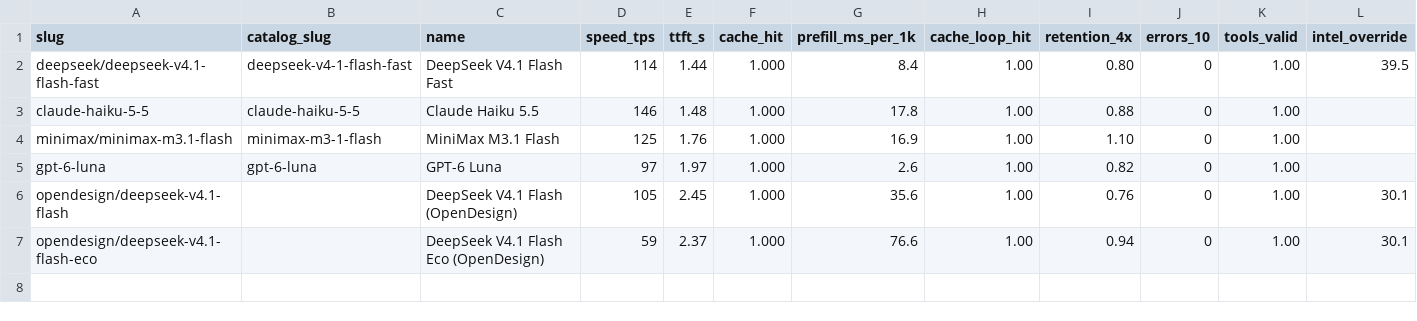
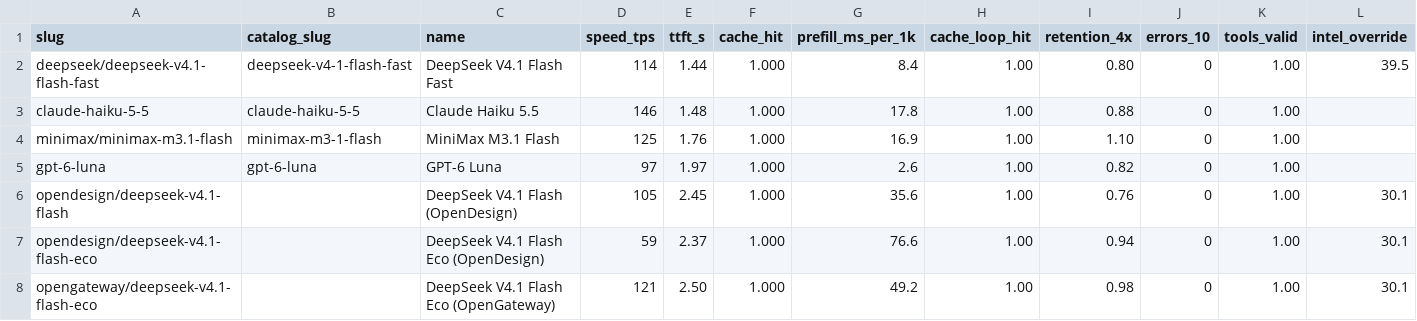
Before and after one commit to jacano/model-bench, a CSV file: models.csv, drawn as a sheet; only a part is shown; rows hold the shown columns only; the diff names each change by its address in the sheet, - before the commit and + after, or states it on an @@ line.

```diff
--- a/models.csv
+++ b/models.csv
+row 8: opengateway/deepseek-v4.1-flash-eco |  | DeepSeek V4.1 Flash Eco (OpenGateway) | 121 | 2.50 | 1.000 | 49.2 | 1.00 | 0.98 | 0 | 1.00 | 30.1
```
Also changed, not shown: 3 other files.
